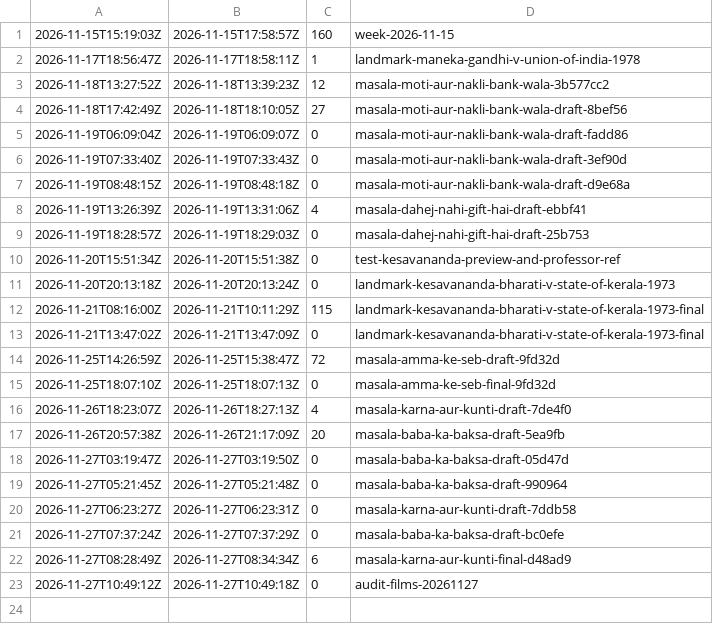
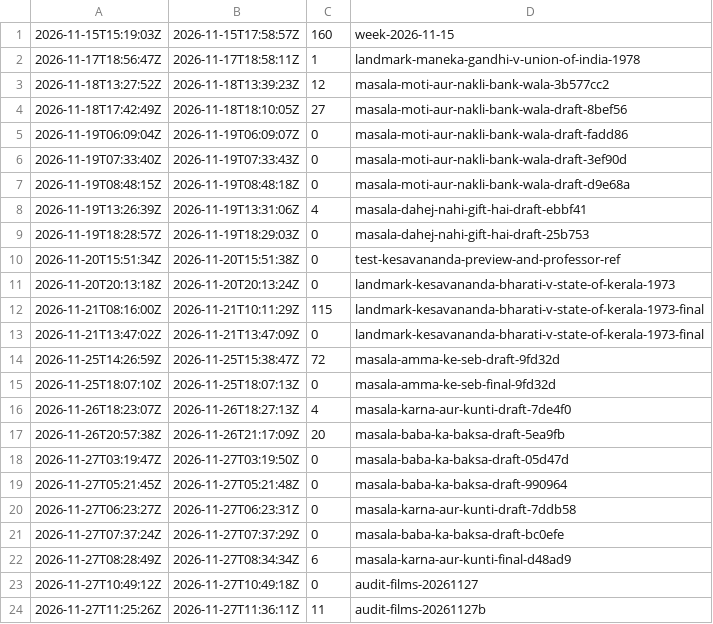
Before and after one commit to manzinetworks1/manzi-studio, a CSV file: engine/state/queue_log.csv, drawn as a sheet.

```diff
--- a/engine/state/queue_log.csv
+++ b/engine/state/queue_log.csv
@@ -23 +23,2 @@
 2026-11-27T10:49:12Z,2026-11-27T10:49:18Z,0,audit-films-20261127
+2026-11-27T11:25:26Z,2026-11-27T11:36:11Z,11,audit-films-20261127b
```
Also changed, not shown: 1 other file.
